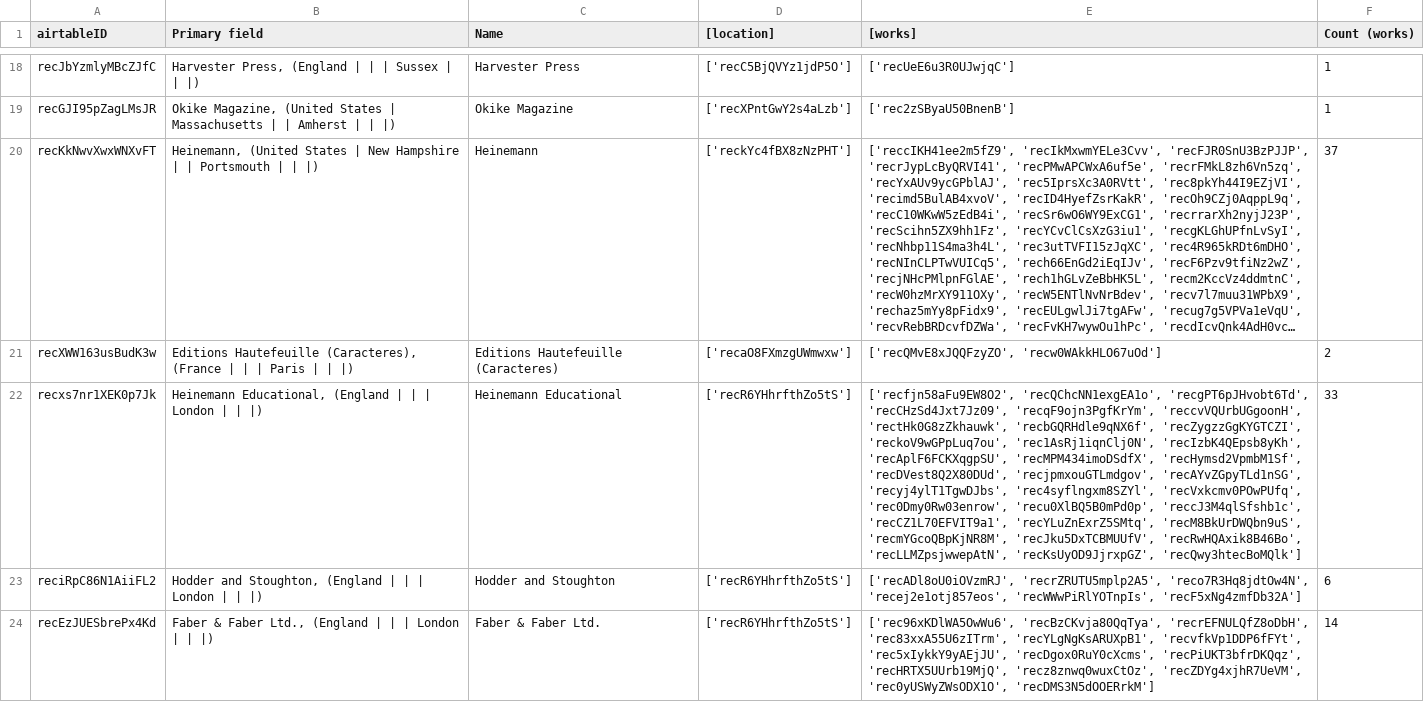
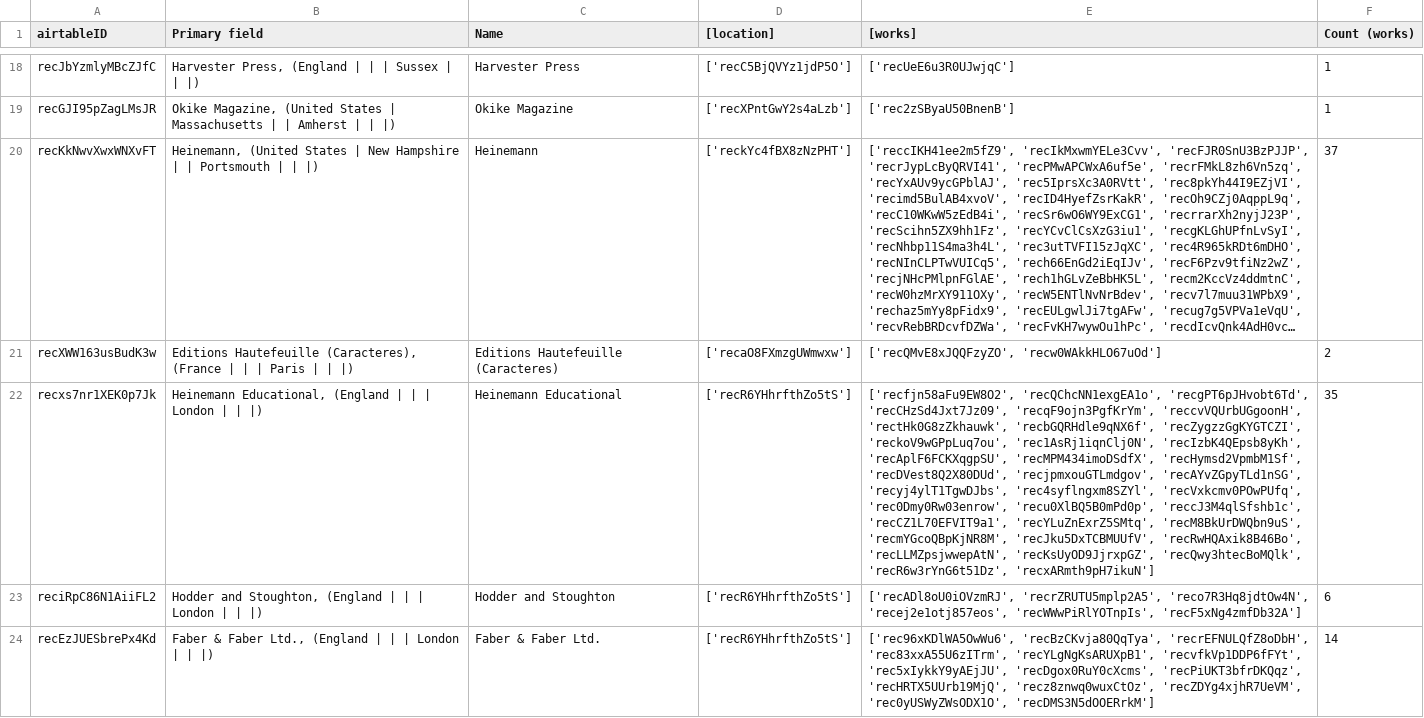
Before and after one commit to CDRH/data_african_poetics, a CSV file: scripts/airtableExport/csv/publishers.csv, drawn as a sheet; only a part is shown, gaps mark what is left out; long unchanged cells end in …; the diff covers the shown part only; the diff names each change by its address in the sheet, - before the commit and + after, or states it on an @@ line.

```diff
--- a/scripts/airtableExport/csv/publishers.csv
+++ b/scripts/airtableExport/csv/publishers.csv
-E22 ([works]): …'recLLMZpsjwwepAtN', 'recKsUyOD9JjrxpGZ', 'recQwy3htecBoMQlk']
+E22 ([works]): …'recLLMZpsjwwepAtN', 'recKsUyOD9JjrxpGZ', 'recQwy3htecBoMQlk', 'recR6w3rYnG6t51Dz', 'recxARmth9pH7ikuN']
-F22 (Count (works)): 33
+F22 (Count (works)): 35
```
Also changed, not shown: 1 added row elsewhere in this file, scripts/airtableExport/csv/commentary author.csv, scripts/airtableExport/csv/news item roles [join].csv, 11 other files.
